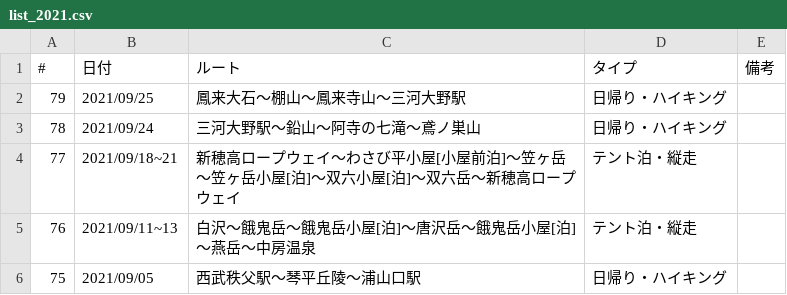
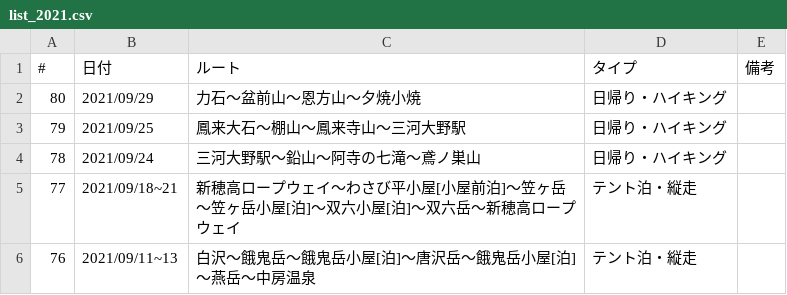
Before and after one commit to onlyzs89/onlyzs89.github.io, a CSV file: mountains/assets/data/list_2021.csv, drawn as a sheet; only a part is shown; the shorter side is filled out with more unchanged rows.

Commit message:
add

```diff
--- a/mountains/assets/data/list_2021.csv
+++ b/mountains/assets/data/list_2021.csv
@@ -1,2 +1,3 @@
 #,日付,ルート,タイプ,備考
+80,2021/09/29,力石〜盆前山〜恩方山〜夕焼小焼,日帰り・ハイキング,
 79,2021/09/25,鳳来大石〜棚山〜鳳来寺山〜三河大野駅,日帰り・ハイキング,
```
